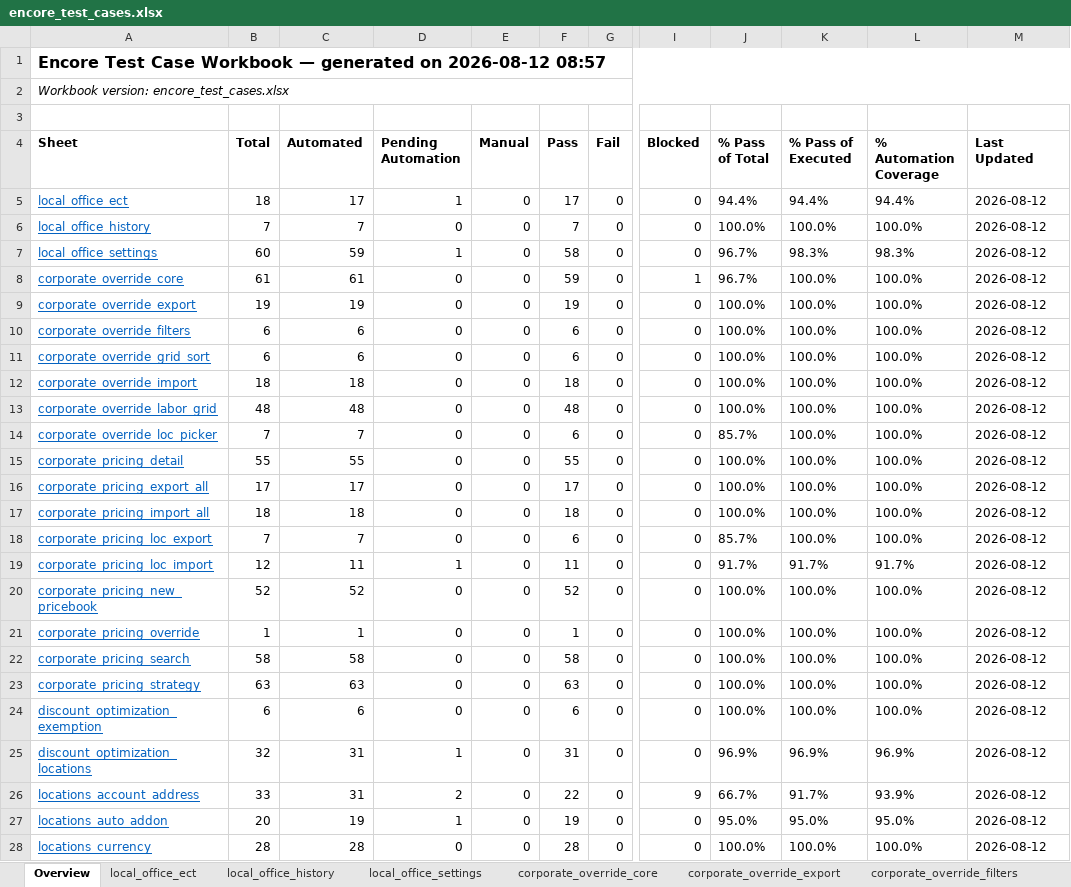
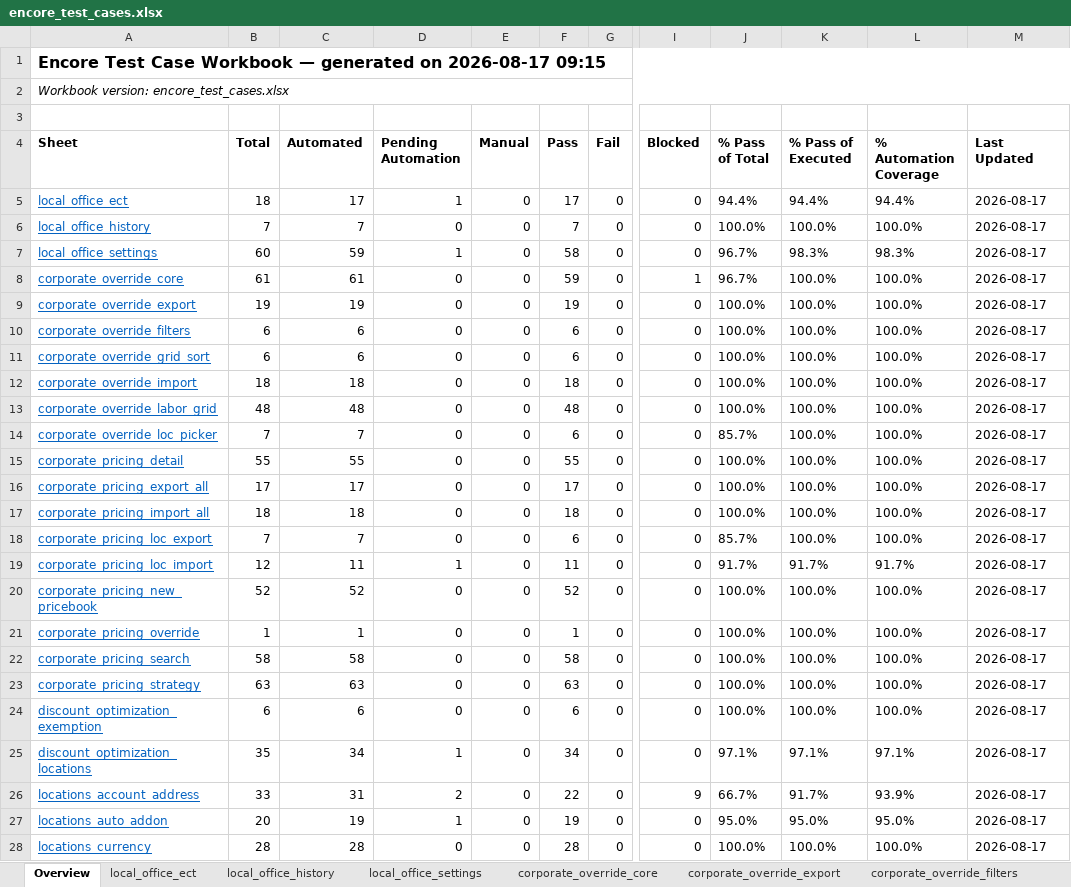
Before and after one commit to omeesham/JBS_Global_Test_Automation_Framework, an Excel workbook: clients/encore/testcases/encore_test_cases.xlsx, sheet Overview, drawn as a sheet; only a part is shown, gaps mark what is left out; values as stored, in another font and other column widths than the file's, no borders; the diff covers the shown part only; the diff names each change by its address in the sheet, - before the commit and + after, or states it on an @@ line.

```diff
--- a/clients/encore/testcases/encore_test_cases.xlsx (sheet Overview)
+++ b/clients/encore/testcases/encore_test_cases.xlsx (sheet Overview)
-A1 (Sheet): …generated on 2026-08-12 08:57
+A1 (Sheet): …generated on 2026-08-17 09:15
-M5:M28 (Last Updated): 2026-08-12
+M5:M28 (Last Updated): 2026-08-17
-B25 (Total): 32
+B25 (Total): 35
-C25 (Automated): 31
+C25 (Automated): 34
-F25 (Pass): 31
+F25 (Pass): 34
-J25 (% Pass of Total): 96.9%
+J25 (% Pass of Total): 97.1%
-K25 (% Pass of Executed): 96.9%
+K25 (% Pass of Executed): 97.1%
-L25 (% Automation Coverage): 96.9%
+L25 (% Automation Coverage): 97.1%
```
Also changed, not shown: 11 edited cells elsewhere in this sheet, sheet discount_optimization_locations, sheet corporate_pricing_override, sheet corporate_pricing_loc_export, sheet local_office_history, sheet corporate_pricing_loc_import, sheet discount_optimization_exemption, 29 more sheets, clients/encore/testcases/discount-optimization/discount-optimization-locations.xlsx, 2 other files.
